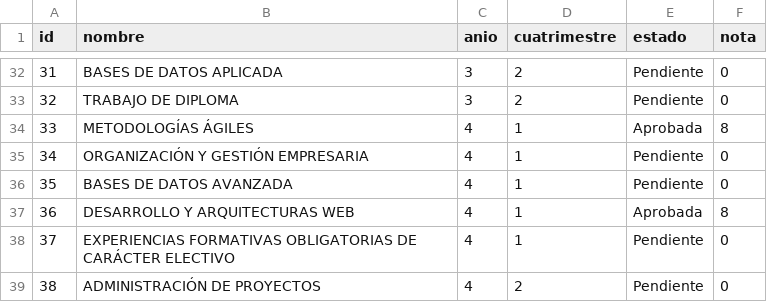
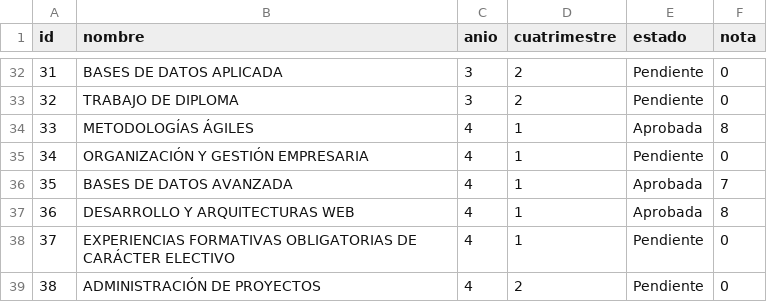
Before and after one commit to capellofranco/Ingenieria-en-Sistemas-UAI, a CSV file: materias.csv, drawn as a sheet; only a part is shown, gaps mark what is left out.

Commit message:
Actualización automática de notas desde Streamlit

```diff
--- a/materias.csv
+++ b/materias.csv
@@ -35,3 +35,3 @@ id,nombre,anio,cuatrimestre,estado,nota
 34,ORGANIZACIÓN Y GESTIÓN EMPRESARIA,4,1,Pendiente,0
-35,BASES DE DATOS AVANZADA,4,1,Pendiente,0
+35,BASES DE DATOS AVANZADA,4,1,Aprobada,7
 36,DESARROLLO Y ARQUITECTURAS WEB,4,1,Aprobada,8
```
